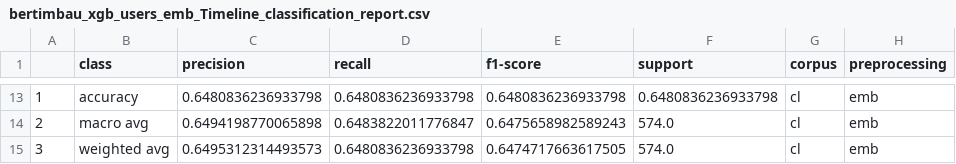
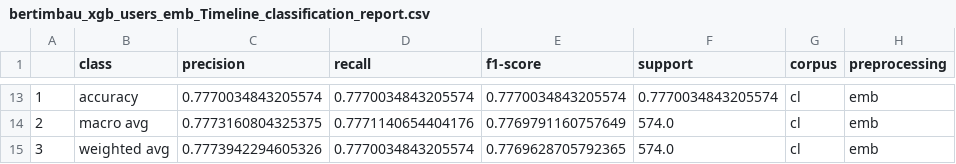
Before and after one commit to semcovici/stance-prediction-UstanceBR, a CSV file: reports/classification_reports/bertimbau_xgb_users_emb_Timeline_classification_report.csv, drawn as a sheet; only a part is shown, gaps mark what is left out; the diff covers the shown part only; the diff names each change by its address in the sheet, - before the commit and + after, or states it on an @@ line.

```diff
--- a/reports/classification_reports/bertimbau_xgb_users_emb_Timeline_classification_report.csv
+++ b/reports/classification_reports/bertimbau_xgb_users_emb_Timeline_classification_report.csv
-C13 (precision): 0.6480836236933798
+C13 (precision): 0.7770034843205574
-D13 (recall): 0.6480836236933798
+D13 (recall): 0.7770034843205574
-E13 (f1-score): 0.6480836236933798
+E13 (f1-score): 0.7770034843205574
-F13 (support): 0.6480836236933798
+F13 (support): 0.7770034843205574
-C14 (precision): 0.6494198770065898
+C14 (precision): 0.7773160804325375
-D14 (recall): 0.6483822011776847
+D14 (recall): 0.7771140654404176
-E14 (f1-score): 0.6475658982589243
+E14 (f1-score): 0.7769791160757649
-C15 (precision): 0.6495312314493573
+C15 (precision): 0.7773942294605326
-D15 (recall): 0.6480836236933798
+D15 (recall): 0.7770034843205574
-E15 (f1-score): 0.6474717663617505
+E15 (f1-score): 0.7769628705792365
```
Also changed, not shown: 1 added row, 1 removed row and 82 edited cells elsewhere in this file, reports/test_results/bertimbau_xgb_top_mentioned_timelines_emb_Texts_test_results.csv, reports/test_results/bertimbau_xgb_users_emb_Stance_test_results.csv, 14 other files.
